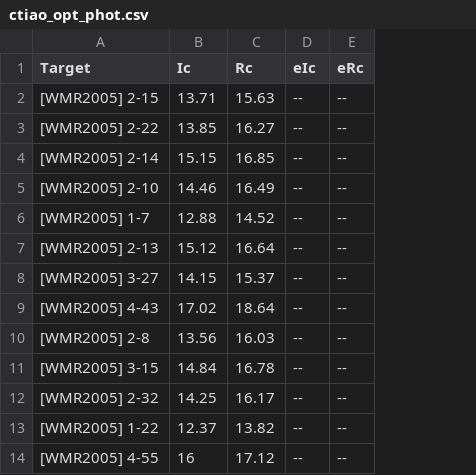
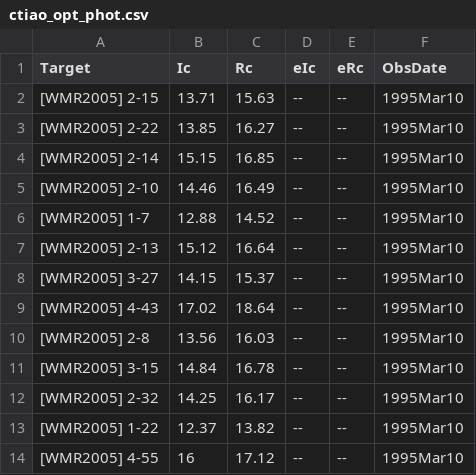
Before and after one commit to ElsevierSoftwareX/SOFTX-D-20-00075, a CSV file: database/ctiao_opt_phot.csv, drawn as a sheet; only a part is shown; the diff names each change by its address in the sheet, - before the commit and + after, or states it on an @@ line.

Commit message:
updated obs date

```diff
--- a/database/ctiao_opt_phot.csv
+++ b/database/ctiao_opt_phot.csv
+column F (ObsDate), rows 2-14: all 1995Mar10
```
Also changed, not shown: 1 other file.
